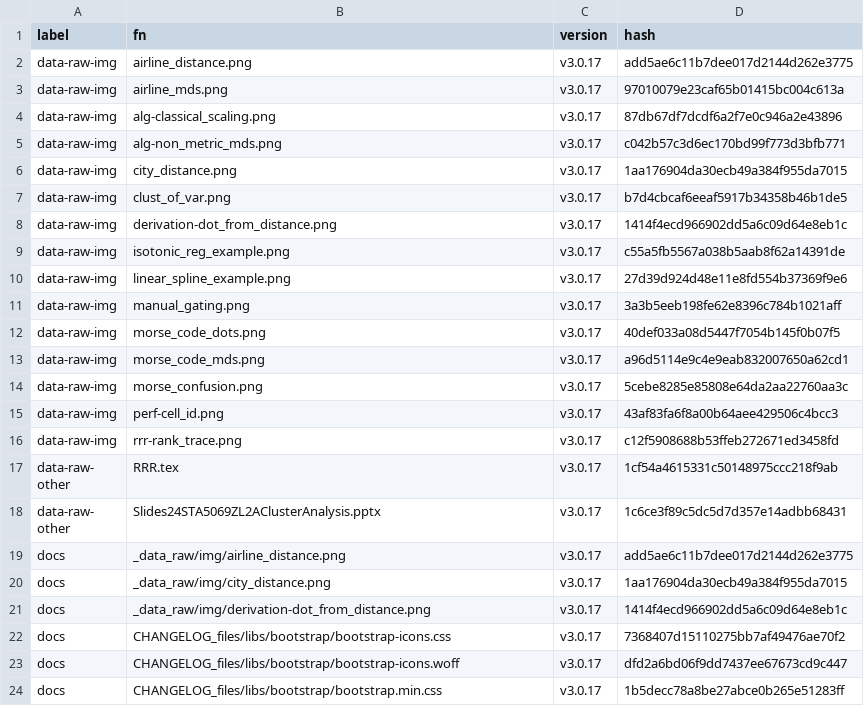
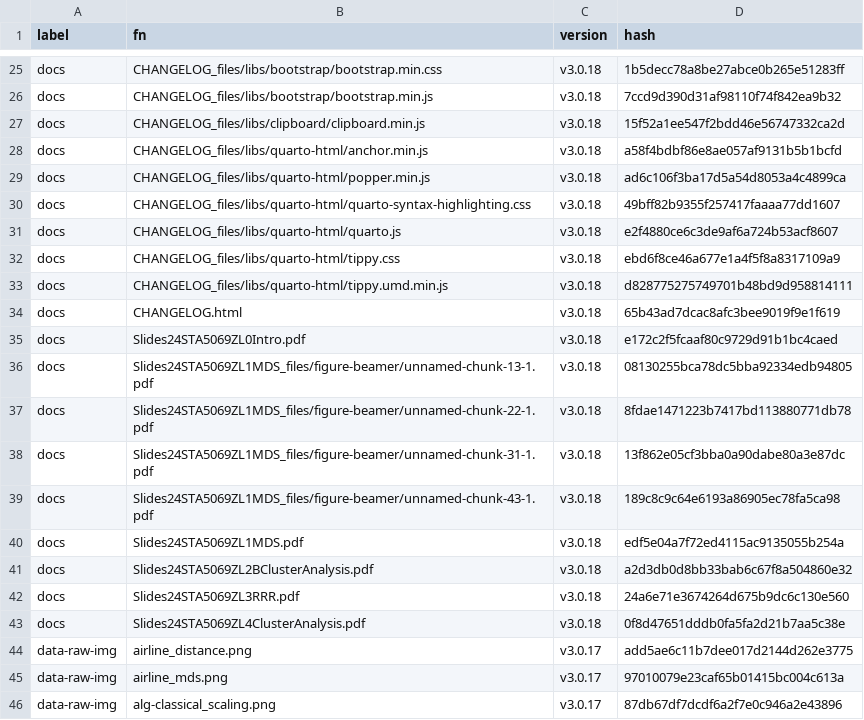
Before and after one commit to MiguelRodo/Slides24STA5069Z, a CSV file: manifest.csv, drawn as a sheet; only a part is shown, gaps mark what is left out; the shorter side is filled out with more unchanged rows; the diff covers the shown part only; the diff names each change by its address in the sheet, - before the commit and + after, or states it on an @@ line.

```diff
--- a/manifest.csv
+++ b/manifest.csv
+row 25: docs | CHANGELOG_files/libs/bootstrap/bootstrap.min.css | v3.0.18 | 1b5decc78a8be27abce0b265e51283ff
+row 26: docs | CHANGELOG_files/libs/bootstrap/bootstrap.min.js | v3.0.18 | 7ccd9d390d31af98110f74f842ea9b32
+row 27: docs | CHANGELOG_files/libs/clipboard/clipboard.min.js | v3.0.18 | 15f52a1ee547f2bdd46e56747332ca2d
+row 28: docs | CHANGELOG_files/libs/quarto-html/anchor.min.js | v3.0.18 | a58f4bdbf86e8ae057af9131b5b1bcfd
+row 29: docs | CHANGELOG_files/libs/quarto-html/popper.min.js | v3.0.18 | ad6c106f3ba17d5a54d8053a4c4899ca
+row 30: docs | CHANGELOG_files/libs/quarto-html/quarto-syntax-highlighting.css | v3.0.18 | 49bff82b9355f257417faaaa77dd1607
+row 31: docs | CHANGELOG_files/libs/quarto-html/quarto.js | v3.0.18 | e2f4880ce6c3de9af6a724b53acf8607
+row 32: docs | CHANGELOG_files/libs/quarto-html/tippy.css | v3.0.18 | ebd6f8ce46a677e1a4f5f8a8317109a9
+row 33: docs | CHANGELOG_files/libs/quarto-html/tippy.umd.min.js | v3.0.18 | d828775275749701b48bd9d958814111
+row 34: docs | CHANGELOG.html | v3.0.18 | 65b43ad7dcac8afc3bee9019f9e1f619
+row 35: docs | Slides24STA5069ZL0Intro.pdf | v3.0.18 | e172c2f5fcaaf80c9729d91b1bc4caed
+row 36: docs | Slides24STA5069ZL1MDS_files/figure-beamer/unnamed-chunk-13-1.pdf | v3.0.18 | 08130255bca78dc5bba92334edb94805
+row 37: docs | Slides24STA5069ZL1MDS_files/figure-beamer/unnamed-chunk-22-1.pdf | v3.0.18 | 8fdae1471223b7417bd113880771db78
+row 38: docs | Slides24STA5069ZL1MDS_files/figure-beamer/unnamed-chunk-31-1.pdf | v3.0.18 | 13f862e05cf3bba0a90dabe80a3e87dc
+row 39: docs | Slides24STA5069ZL1MDS_files/figure-beamer/unnamed-chunk-43-1.pdf | v3.0.18 | 189c8c9c64e6193a86905ec78fa5ca98
+row 40: docs | Slides24STA5069ZL1MDS.pdf | v3.0.18 | edf5e04a7f72ed4115ac9135055b254a
+row 41: docs | Slides24STA5069ZL2BClusterAnalysis.pdf | v3.0.18 | a2d3db0d8bb33bab6c67f8a504860e32
+row 42: docs | Slides24STA5069ZL3RRR.pdf | v3.0.18 | 24a6e71e3674264d675b9dc6c130e560
+row 43: docs | Slides24STA5069ZL4ClusterAnalysis.pdf | v3.0.18 | 0f8d47651dddb0fa5fa2d21b7aa5c38e
```
Also changed, not shown: 23 added rows elsewhere in this file, 3 other files.
